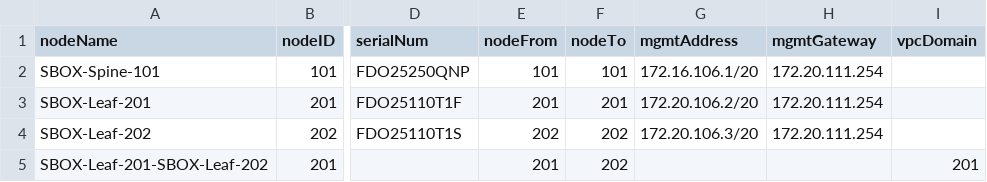
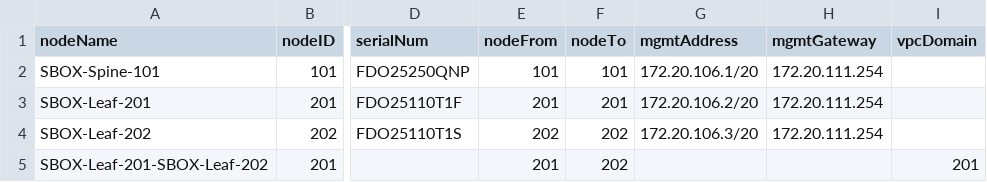
Before and after one commit to jc3943/LTRATO-3001, a CSV file: vars/sandbox/aci/switch-inventory.csv, drawn as a sheet; only a part is shown, gaps mark what is left out; the diff names each change by its address in the sheet, - before the commit and + after, or states it on an @@ line.

Commit message:
fixed oob pref length in switch-inventory.csv

```diff
--- a/vars/sandbox/aci/switch-inventory.csv
+++ b/vars/sandbox/aci/switch-inventory.csv
-G2 (mgmtAddress): 172.16.106.1/20
+G2 (mgmtAddress): 172.20.106.1/20
```
